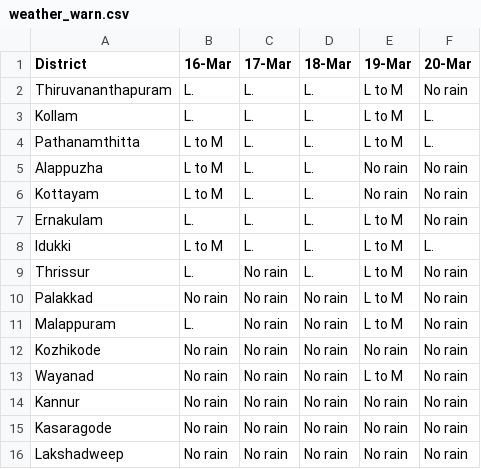
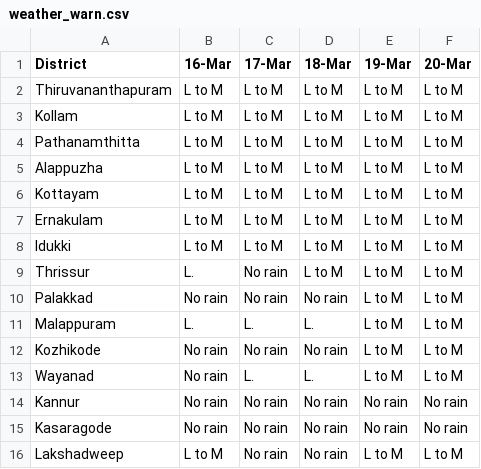
Before and after one commit to Open-Oven/kerala-weather-collector, a CSV file: data/weather_warn.csv, drawn as a sheet.

```diff
--- a/data/weather_warn.csv
+++ b/data/weather_warn.csv
@@ -1,16 +1,16 @@
 District,16-Mar,17-Mar,18-Mar,19-Mar,20-Mar
-Thiruvananthapuram,L.,L.,L.,L to M,No rain
-Kollam,L.,L.,L.,L to M,L.
-Pathanamthitta,L to M,L.,L.,L to M,L.
-Alappuzha,L to M,L.,L.,No rain,No rain
-Kottayam,L to M,L.,L.,No rain,No rain
-Ernakulam,L.,L.,L.,L to M,No rain
-Idukki,L to M,L.,L.,L to M,L.
-Thrissur,L.,No rain,L.,L to M,No rain
-Palakkad,No rain,No rain,No rain,L to M,No rain
-Malappuram,L.,No rain,No rain,L to M,No rain
-Kozhikode,No rain,No rain,No rain,No rain,No rain
-Wayanad,No rain,No rain,No rain,L to M,No rain
+Thiruvananthapuram,L to M,L to M,L to M,L to M,L to M
+Kollam,L to M,L to M,L to M,L to M,L to M
+Pathanamthitta,L to M,L to M,L to M,L to M,L to M
+Alappuzha,L to M,L to M,L to M,L to M,L to M
+Kottayam,L to M,L to M,L to M,L to M,L to M
+Ernakulam,L to M,L to M,L to M,L to M,L to M
+Idukki,L to M,L to M,L to M,L to M,L to M
+Thrissur,L.,No rain,L to M,L to M,L to M
+Palakkad,No rain,No rain,No rain,L to M,L to M
+Malappuram,L.,L.,L.,L to M,L to M
+Kozhikode,No rain,No rain,No rain,L to M,L to M
+Wayanad,No rain,L.,L.,L to M,L to M
 Kannur,No rain,No rain,No rain,No rain,No rain
 Kasaragode,No rain,No rain,No rain,No rain,No rain
-Lakshadweep,No rain,No rain,No rain,No rain,No rain
+Lakshadweep,L to M,No rain,No rain,L to M,L to M
```
Also changed, not shown: docs/data/weather_warn.csv, 3 other files.
